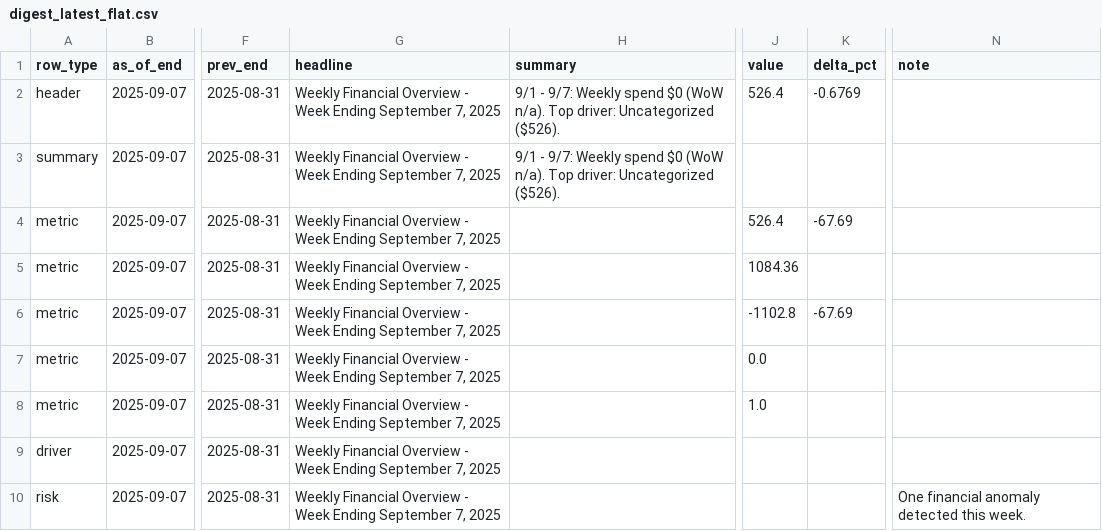
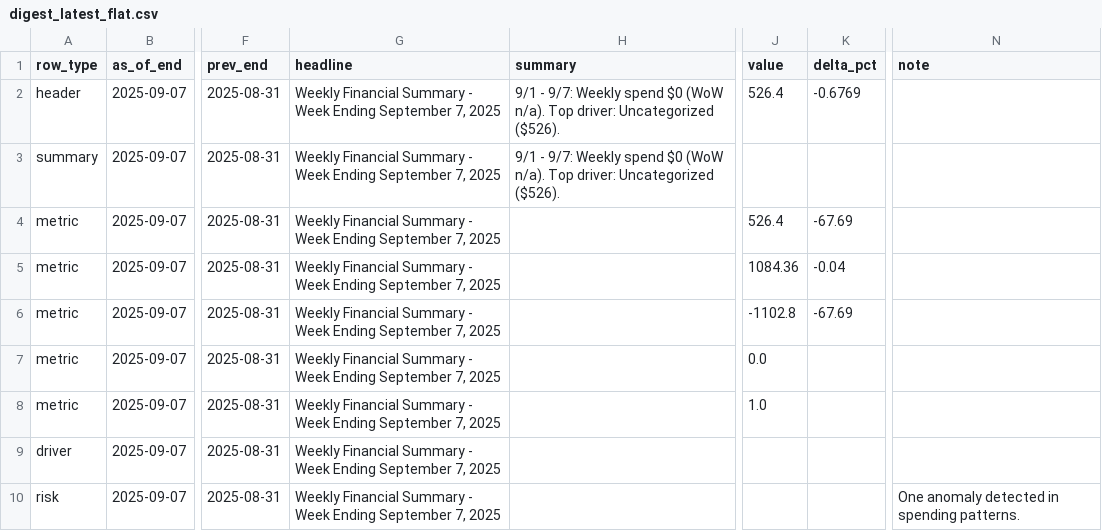
Before and after one commit to KoiseU/spending-dashboard, a CSV file: data/processed/insights/digest_latest_flat.csv, drawn as a sheet; only a part is shown, gaps mark what is left out; the diff names each change by its address in the sheet, - before the commit and + after, or states it on an @@ line.

```diff
--- a/data/processed/insights/digest_latest_flat.csv
+++ b/data/processed/insights/digest_latest_flat.csv
-G2:G10 (headline): Weekly Financial Overview - Week…
+G2:G10 (headline): Weekly Financial Summary - Week…
-K5 (delta_pct): (empty)
+K5 (delta_pct): -0.04
-N10 (note): One financial anomaly detected this week.
+N10 (note): One anomaly detected in spending patterns.
```
Also changed, not shown: 7 other files.
